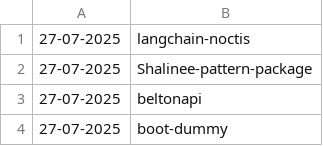
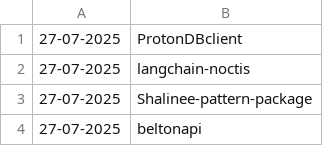
Before and after one commit to NordCoderd/deleted-pypi-package-index, a CSV file: pypi-uploader-directory/deleted-pypi-packages.csv, drawn as a sheet; only a part is shown; the shorter side is filled out with more unchanged rows.

```diff
--- a/pypi-uploader-directory/deleted-pypi-packages.csv
+++ b/pypi-uploader-directory/deleted-pypi-packages.csv
@@ -1 +1,2 @@
+27-07-2025,ProtonDBclient
 27-07-2025,langchain-noctis
```
Also changed, not shown: 2 other files.
